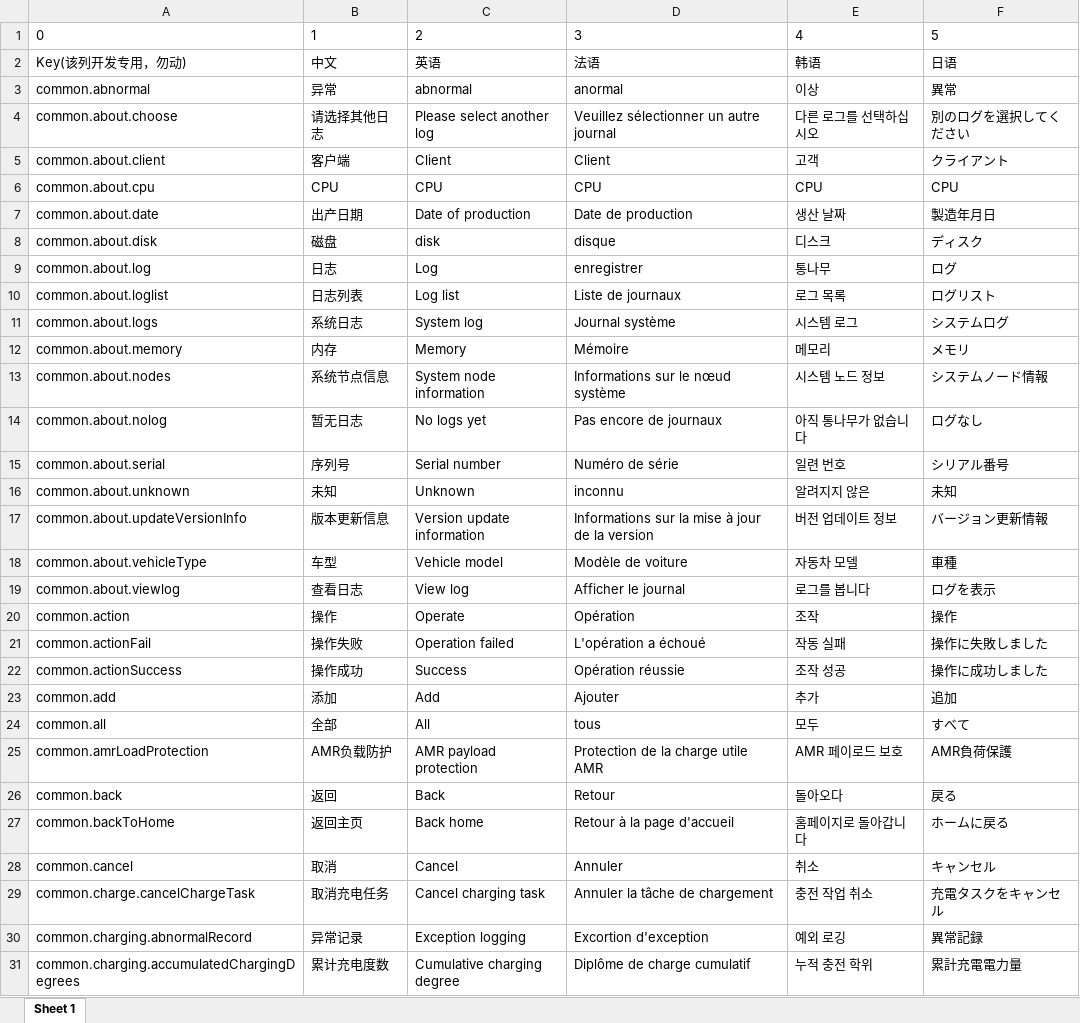
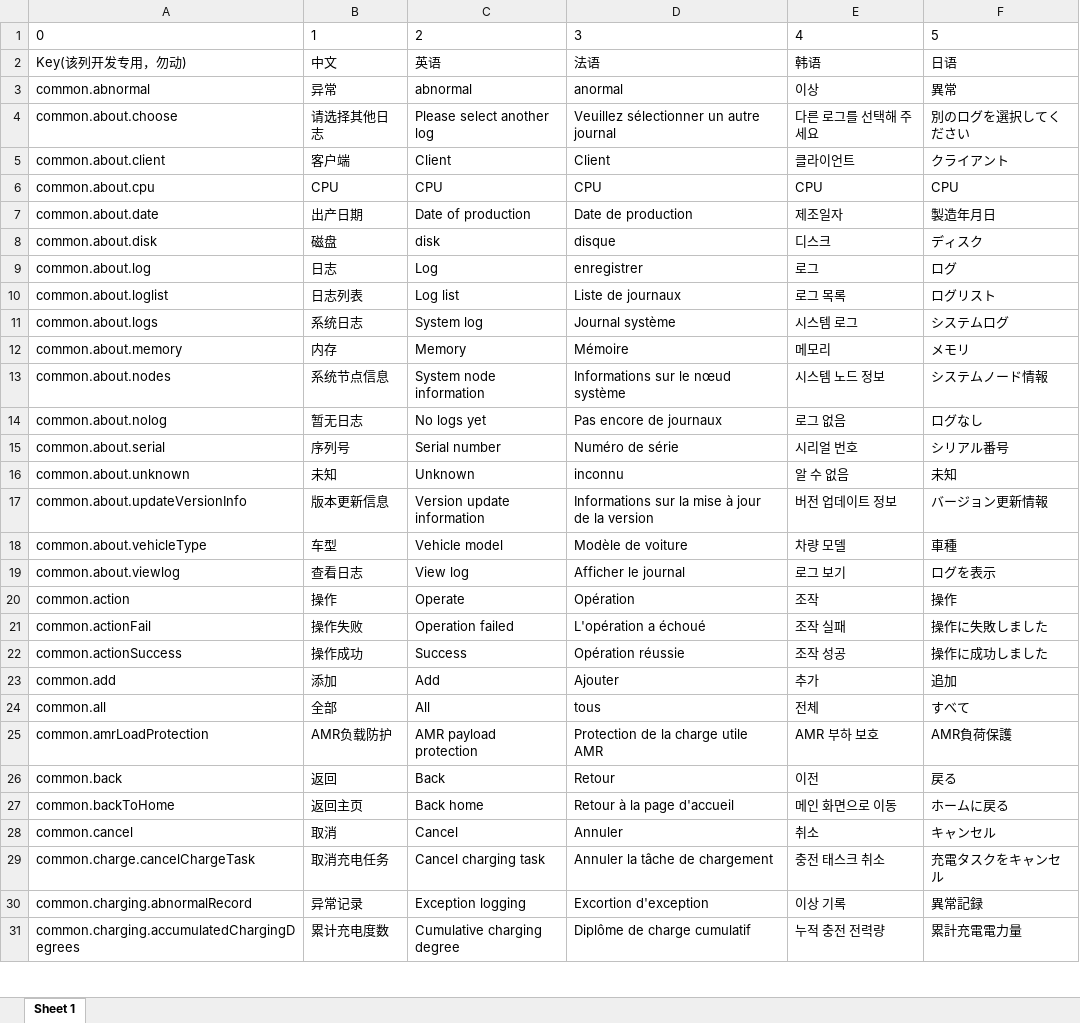
Before and after one commit to anyone-yuren/hmi, an Excel workbook: script-locale/HMI250930-G1多语言翻译.xlsx, sheet Sheet 1, drawn as a sheet; only a part is shown; values as stored, in another font and other column widths than the file's, no borders; the diff covers the shown part only; the diff names each change by its address in the sheet, - before the commit and + after, or states it on an @@ line.

```diff
--- a/script-locale/HMI250930-G1多语言翻译.xlsx (sheet Sheet 1)
+++ b/script-locale/HMI250930-G1多语言翻译.xlsx (sheet Sheet 1)
-E4: 다른 로그를 선택하십시오
+E4: 다른 로그를 선택해 주세요
-E5: 고객
+E5: 클라이언트
-E7: 생산 날짜
+E7: 제조일자
-E9: 통나무
+E9: 로그
-E14: 아직 통나무가 없습니다
+E14: 로그 없음
-E15: 일련 번호
+E15: 시리얼 번호
-E16: 알려지지 않은
+E16: 알 수 없음
-E18: 자동차 모델
+E18: 차량 모델
-E19: 로그를 봅니다
+E19: 로그 보기
-E21: 작동 실패
+E21: 조작 실패
-E24: 모두
+E24: 전체
-E25: AMR 페이로드 보호
+E25: AMR 부하 보호
-E26: 돌아오다
+E26: 이전
-E27: 홈페이지로 돌아갑니다
+E27: 메인 화면으로 이동
-E29: 충전 작업 취소
+E29: 충전 태스크 취소
-E30: 예외 로깅
+E30: 이상 기록
-E31: 누적 충전 학위
+E31: 누적 충전 전력량
```
Also changed, not shown: 646 edited cells elsewhere in this sheet, 1 other file.
